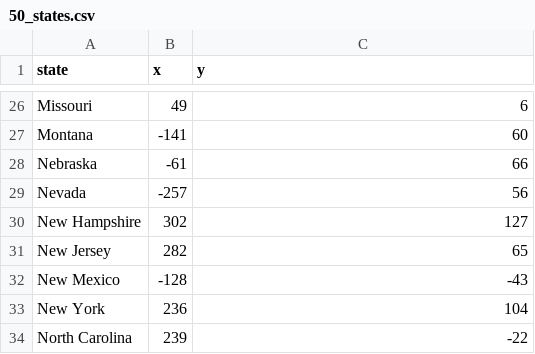
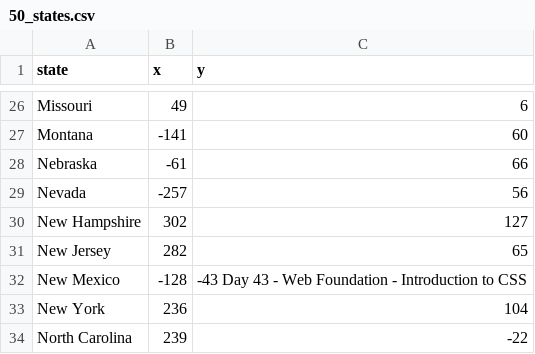
Before and after one commit to altynd/-Udemy-Angela-Yu-100-Days-of-Code, a CSV file: 25 Day 25 - Intermediate - Working with CSV Data and the Pandas Library/50_states.csv, drawn as a sheet; only a part is shown, gaps mark what is left out.

```diff
--- a/25 Day 25 - Intermediate - Working with CSV Data and the Pandas Library/50_states.csv
+++ b/25 Day 25 - Intermediate - Working with CSV Data and the Pandas Library/50_states.csv
@@ -31,3 +31,3 @@ New Hampshire,302,127
 New Jersey,282,65
-New Mexico,-128,-43
+New Mexico,-128,-43 Day 43 - Web Foundation - Introduction to CSS
 New York,236,104
```
Also changed, not shown: 25 Day 25 - Intermediate - Working with CSV Data and the Pandas Library/2018_Central_Park_Squirrel_Census_-_Squirrel_Data.csv, 19 other files.
